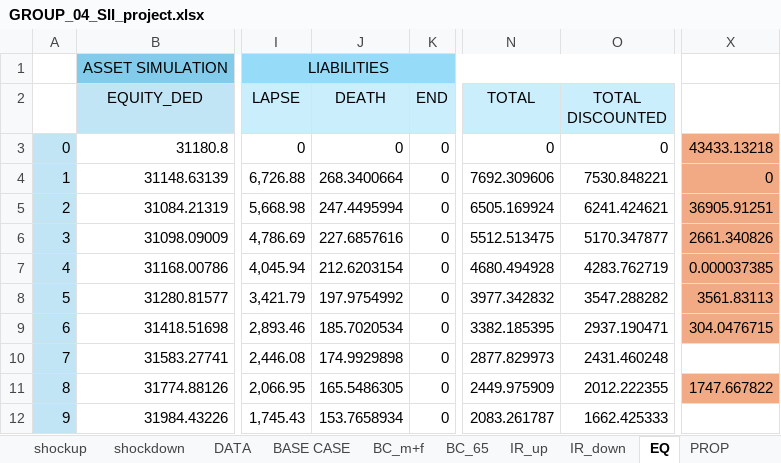
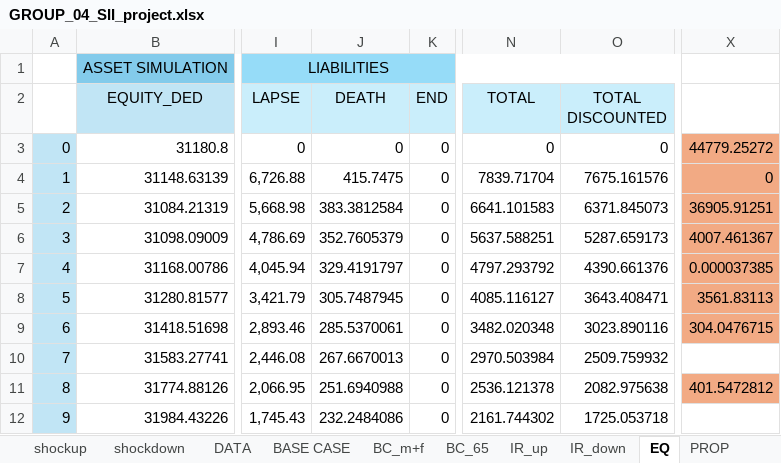
Before and after one commit to ClaudiooBarbieri/econometric-insurance, an Excel workbook: insurance/GROUP_04_SII_project.xlsx, sheet EQ, drawn as a sheet; only a part is shown, gaps mark what is left out; values as stored, in another font and other column widths than the file's, no borders; the diff covers the shown part only; the diff names each change by its address in the sheet, - before the commit and + after, or states it on an @@ line.

```diff
--- a/insurance/GROUP_04_SII_project.xlsx (sheet EQ)
+++ b/insurance/GROUP_04_SII_project.xlsx (sheet EQ)
-X3: 43433.13218
+X3: 44779.25272
-J4 (DEATH): 268.3400664
+J4 (DEATH): 415.7475
-N4 (TOTAL): 7692.309606
+N4 (TOTAL): 7839.71704
-O4 (TOTAL DISCOUNTED): 7530.848221
+O4 (TOTAL DISCOUNTED): 7675.161576
-J5 (DEATH): 247.4495994
+J5 (DEATH): 383.3812584
-N5 (TOTAL): 6505.169924
+N5 (TOTAL): 6641.101583
-O5 (TOTAL DISCOUNTED): 6241.424621
+O5 (TOTAL DISCOUNTED): 6371.845073
-J6 (DEATH): 227.6857616
+J6 (DEATH): 352.7605379
-N6 (TOTAL): 5512.513475
+N6 (TOTAL): 5637.588251
-O6 (TOTAL DISCOUNTED): 5170.347877
+O6 (TOTAL DISCOUNTED): 5287.659173
-X6: 2661.340826
+X6: 4007.461367
-J7 (DEATH): 212.6203154
+J7 (DEATH): 329.4191797
-N7 (TOTAL): 4680.494928
+N7 (TOTAL): 4797.293792
-O7 (TOTAL DISCOUNTED): 4283.762719
+O7 (TOTAL DISCOUNTED): 4390.661376
-J8 (DEATH): 197.9754992
+J8 (DEATH): 305.7487945
-N8 (TOTAL): 3977.342832
+N8 (TOTAL): 4085.116127
-O8 (TOTAL DISCOUNTED): 3547.288282
+O8 (TOTAL DISCOUNTED): 3643.408471
-J9 (DEATH): 185.7020534
+J9 (DEATH): 285.5370061
-N9 (TOTAL): 3382.185395
+N9 (TOTAL): 3482.020348
-O9 (TOTAL DISCOUNTED): 2937.190471
+O9 (TOTAL DISCOUNTED): 3023.890116
-J10 (DEATH): 174.9929898
+J10 (DEATH): 267.6670013
-N10 (TOTAL): 2877.829973
+N10 (TOTAL): 2970.503984
-O10 (TOTAL DISCOUNTED): 2431.460248
+O10 (TOTAL DISCOUNTED): 2509.759932
-J11 (DEATH): 165.5486305
+J11 (DEATH): 251.6940988
-N11 (TOTAL): 2449.975909
+N11 (TOTAL): 2536.121378
-O11 (TOTAL DISCOUNTED): 2012.222355
+O11 (TOTAL DISCOUNTED): 2082.975638
-X11: 1747.667822
+X11: 401.5472812
-J12 (DEATH): 153.7658934
+J12 (DEATH): 232.2484086
-N12 (TOTAL): 2083.261787
+N12 (TOTAL): 2161.744302
-O12 (TOTAL DISCOUNTED): 1662.425333
+O12 (TOTAL DISCOUNTED): 1725.053718
```
Also changed, not shown: 126 edited cells elsewhere in this sheet, sheet SUMMARY, sheet PROP, sheet BSCR, formulas that keep their value.
